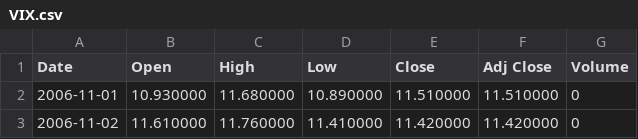
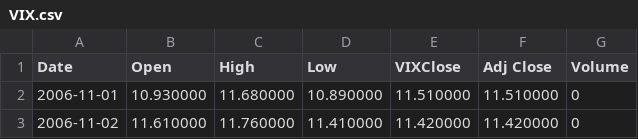
Before and after one commit to Alvie/predicting-stocks-fyp, a CSV file: inputFeatures/stockIndex/VIX.csv, drawn as a sheet; only a part is shown.

```diff
--- a/inputFeatures/stockIndex/VIX.csv
+++ b/inputFeatures/stockIndex/VIX.csv
@@ -1,2 +1,2 @@
-Date,Open,High,Low,Close,Adj Close,Volume
+Date,Open,High,Low,VIXClose,Adj Close,Volume
 2006-11-01,10.930000,11.680000,10.890000,11.510000,11.510000,0
```
Also changed, not shown: inputFeatures/stockIndex/SPY.csv.
